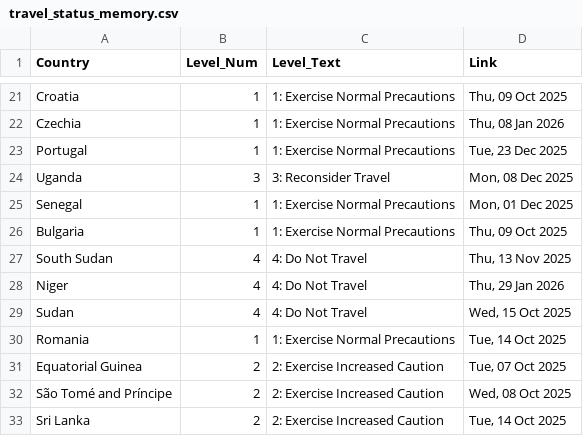
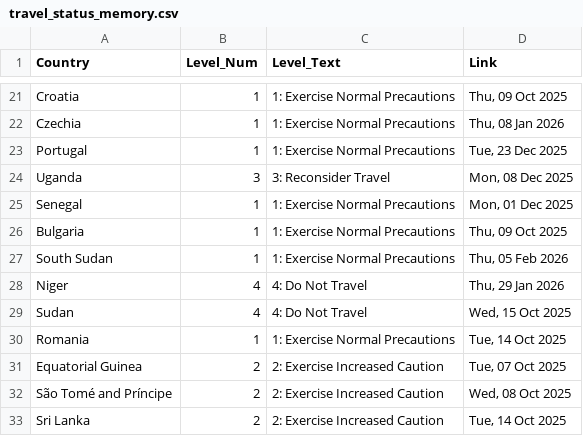
Before and after one commit to hyselee09-stack/ai-consul-bot, a CSV file: travel_status_memory.csv, drawn as a sheet; only a part is shown, gaps mark what is left out.

```diff
--- a/travel_status_memory.csv
+++ b/travel_status_memory.csv
@@ -26,3 +26,3 @@ Senegal,1,1: Exercise Normal Precautions,"Mon, 01 Dec 2025"
 Bulgaria,1,1: Exercise Normal Precautions,"Thu, 09 Oct 2025"
-South Sudan,4,4: Do Not Travel,"Thu, 13 Nov 2025"
+South Sudan,1,1: Exercise Normal Precautions,"Thu, 05 Feb 2026"
 Niger,4,4: Do Not Travel,"Thu, 29 Jan 2026"
```
